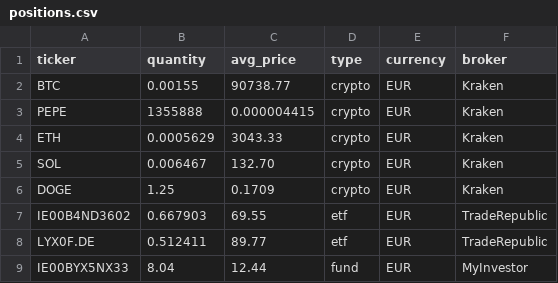
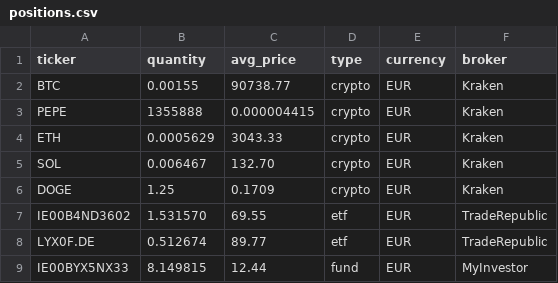
Before and after one commit to yassinebhk/fintrack, a CSV file: backend/data/positions.csv, drawn as a sheet.

```diff
--- a/backend/data/positions.csv
+++ b/backend/data/positions.csv
@@ -6,4 +6,4 @@ SOL,0.006467,132.70,crypto,EUR,Kraken
 DOGE,1.25,0.1709,crypto,EUR,Kraken
-IE00B4ND3602,0.667903,69.55,etf,EUR,TradeRepublic
-LYX0F.DE,0.512411,89.77,etf,EUR,TradeRepublic
-IE00BYX5NX33,8.04,12.44,fund,EUR,MyInvestor
+IE00B4ND3602,1.531570,69.55,etf,EUR,TradeRepublic
+LYX0F.DE,0.512674,89.77,etf,EUR,TradeRepublic
+IE00BYX5NX33,8.149815,12.44,fund,EUR,MyInvestor
```
Also changed, not shown: 6 other files.
